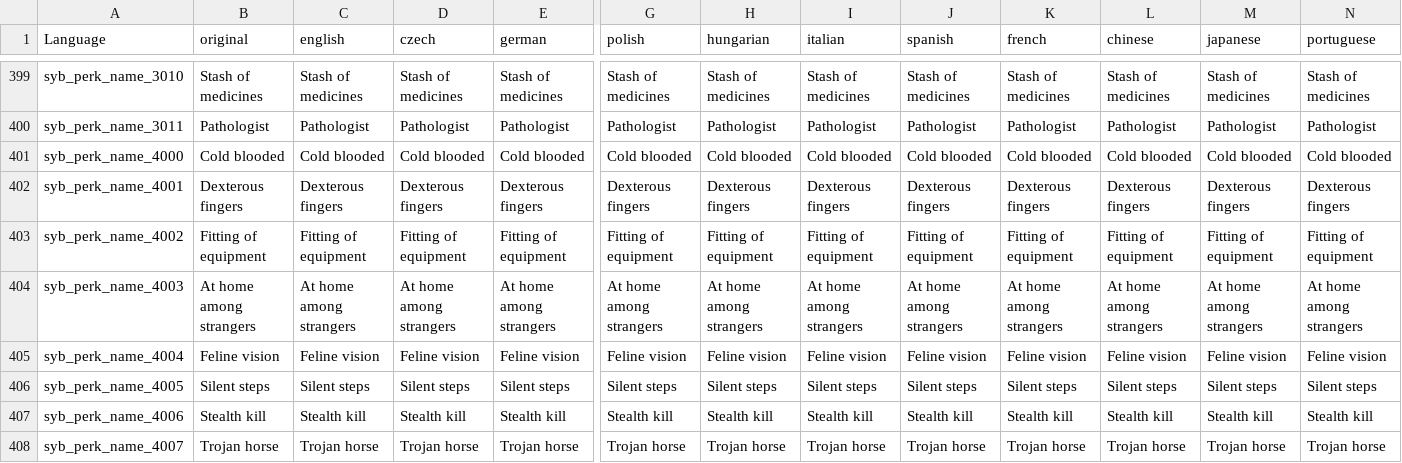
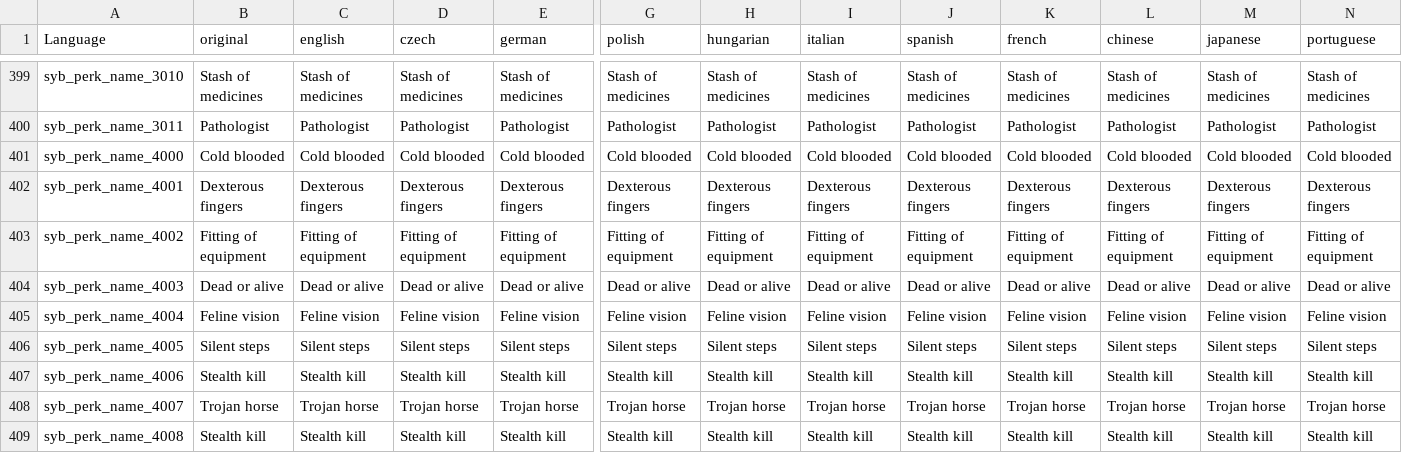
Before and after one commit to TerjeBruoygard/SyberiaScripts, a CSV file: src/languagecore/stringtable.csv, drawn as a sheet; only a part is shown, gaps mark what is left out; the shorter side is filled out with more unchanged rows; the diff covers the shown part only; the diff names each change by its address in the sheet, - before the commit and + after, or states it on an @@ line.

Commit message:
Fix translate

```diff
--- a/src/languagecore/stringtable.csv
+++ b/src/languagecore/stringtable.csv
-B404 (original): At home among strangers
+B404 (original): Dead or alive
-C404 (english): At home among strangers
+C404 (english): Dead or alive
-D404 (czech): At home among strangers
+D404 (czech): Dead or alive
-E404 (german): At home among strangers
+E404 (german): Dead or alive
-G404 (polish): At home among strangers
+G404 (polish): Dead or alive
-H404 (hungarian): At home among strangers
+H404 (hungarian): Dead or alive
-I404 (italian): At home among strangers
+I404 (italian): Dead or alive
-J404 (spanish): At home among strangers
+J404 (spanish): Dead or alive
-K404 (french): At home among strangers
+K404 (french): Dead or alive
-L404 (chinese): At home among strangers
+L404 (chinese): Dead or alive
-M404 (japanese): At home among strangers
+M404 (japanese): Dead or alive
-N404 (portuguese): At home among strangers
+N404 (portuguese): Dead or alive
```
Also changed, not shown: 1 edited cell elsewhere in this file.
